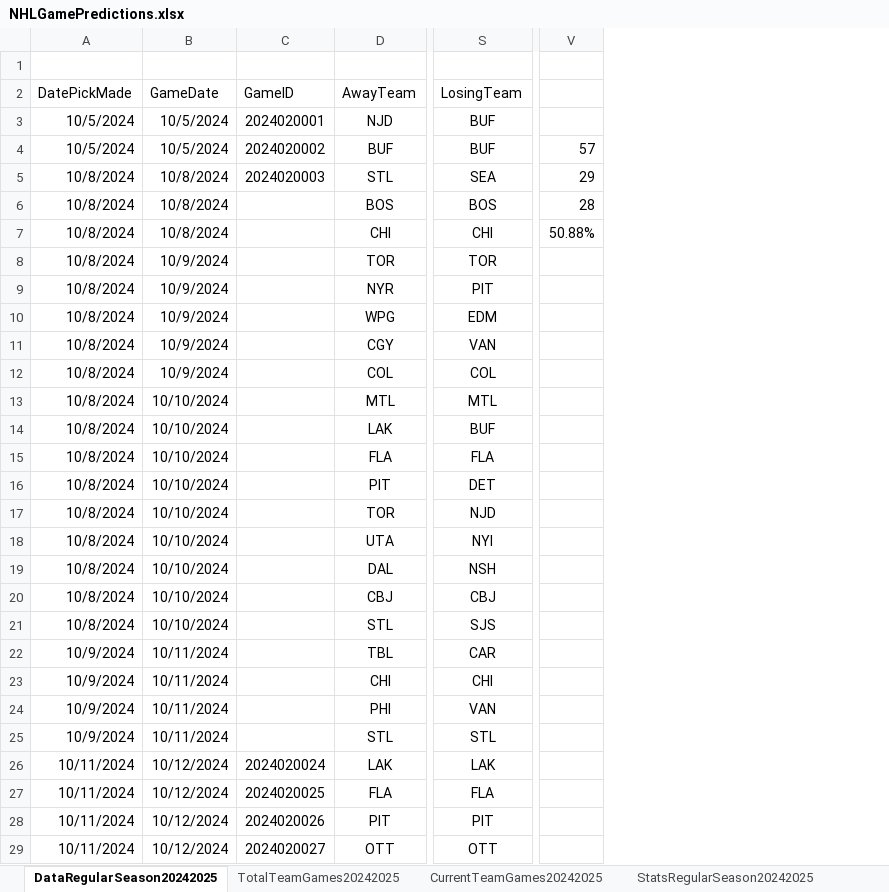
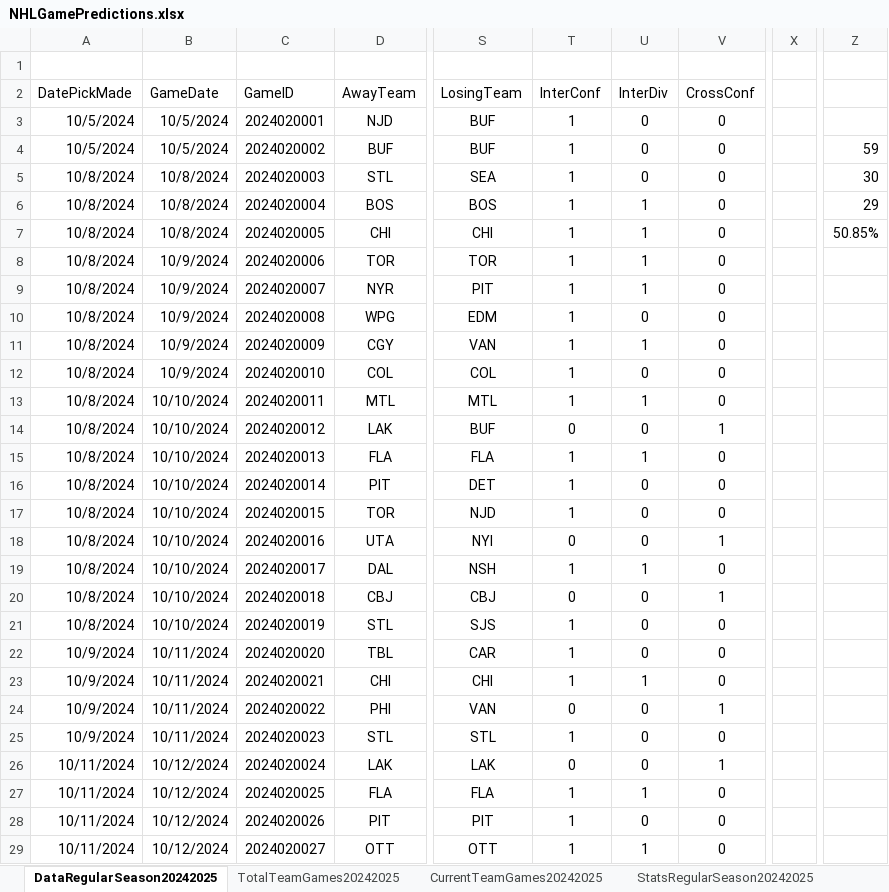
Before and after one commit to abriggs914/Coding_Practice, an Excel workbook: Python/Jerseys/NHLGamePredictions.xlsx, sheet DataRegularSeason20242025, drawn as a sheet; only a part is shown, gaps mark what is left out; values as stored, in another font and other column widths than the file's, no borders; conditional formats and table styles not drawn; removed rows and columns are numbered as before the commit, all else as after; the diff covers the shown part only; the diff names each change by its address in the sheet, - before the commit and + after, or states it on an @@ line.

Commit message:
2024-10-17 GamePredictions

```diff
--- a/Python/Jerseys/NHLGamePredictions.xlsx (sheet DataRegularSeason20242025)
+++ b/Python/Jerseys/NHLGamePredictions.xlsx (sheet DataRegularSeason20242025)
+column T (InterConf), rows 3-29: 1 | 1 | 1 | 1 | 1 | 1 | 1 | 1 | 1 | 1 | 1 | 0 | 1 | 1 | 1 | 0 | 1 | 0 | 1 | 1 | 1 | 0 | 1 | 0 | 1 | 1 | 1
+column U (InterDiv), rows 3-29: 0 | 0 | 0 | 1 | 1 | 1 | 1 | 0 | 1 | 0 | 1 | 0 | 1 | 0 | 0 | 0 | 1 | 0 | 0 | 0 | 1 | 0 | 0 | 0 | 1 | 0 | 1
+column V (CrossConf), rows 3-29: 0 | 0 | 0 | 0 | 0 | 0 | 0 | 0 | 0 | 0 | 0 | 1 | 0 | 0 | 0 | 1 | 0 | 1 | 0 | 0 | 0 | 1 | 0 | 1 | 0 | 0 | 0
+column X, empty
-column V, rows 4-7: 57 | 29 | 28 | 50.88%
+column Z, rows 4-7: 59 | 30 | 29 | 50.85%
-C6 (GameID): (empty)
+C6 (GameID): 2024020004
-C7 (GameID): (empty)
+C7 (GameID): 2024020005
-C8 (GameID): (empty)
+C8 (GameID): 2024020006
-C9 (GameID): (empty)
+C9 (GameID): 2024020007
-C10 (GameID): (empty)
+C10 (GameID): 2024020008
-C11 (GameID): (empty)
+C11 (GameID): 2024020009
-C12 (GameID): (empty)
+C12 (GameID): 2024020010
-C13 (GameID): (empty)
+C13 (GameID): 2024020011
-C14 (GameID): (empty)
+C14 (GameID): 2024020012
-C15 (GameID): (empty)
+C15 (GameID): 2024020013
-C16 (GameID): (empty)
+C16 (GameID): 2024020014
-C17 (GameID): (empty)
+C17 (GameID): 2024020015
-C18 (GameID): (empty)
+C18 (GameID): 2024020016
-C19 (GameID): (empty)
+C19 (GameID): 2024020017
-C20 (GameID): (empty)
+C20 (GameID): 2024020018
-C21 (GameID): (empty)
+C21 (GameID): 2024020019
-C22 (GameID): (empty)
+C22 (GameID): 2024020020
-C23 (GameID): (empty)
+C23 (GameID): 2024020021
-C24 (GameID): (empty)
+C24 (GameID): 2024020022
-C25 (GameID): (empty)
+C25 (GameID): 2024020023
```
Also changed, not shown: 1335 edited cells elsewhere in this sheet, sheet StatsRegularSeason20242025, sheet CurrentTeamGames20242025, formulas that keep their value.
